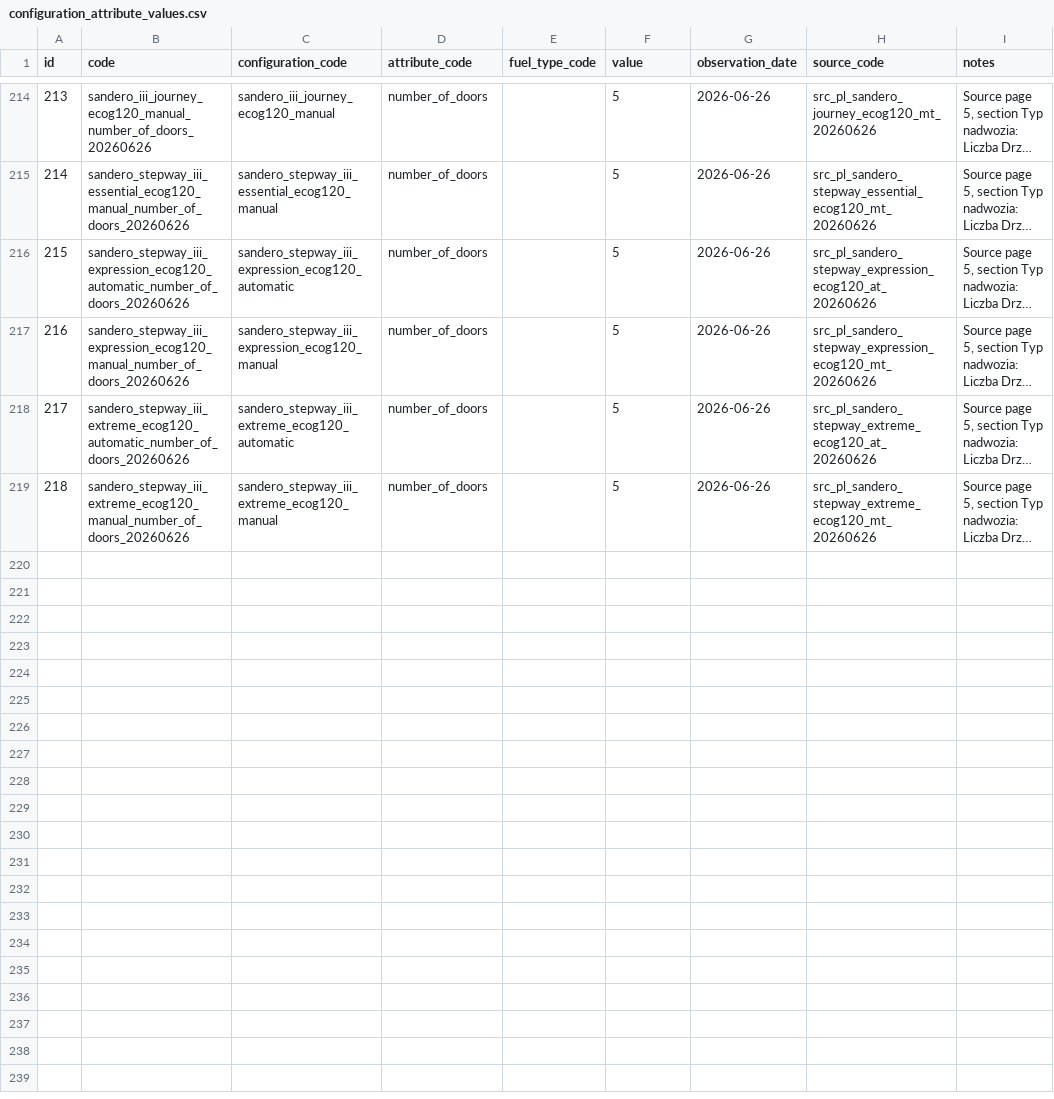
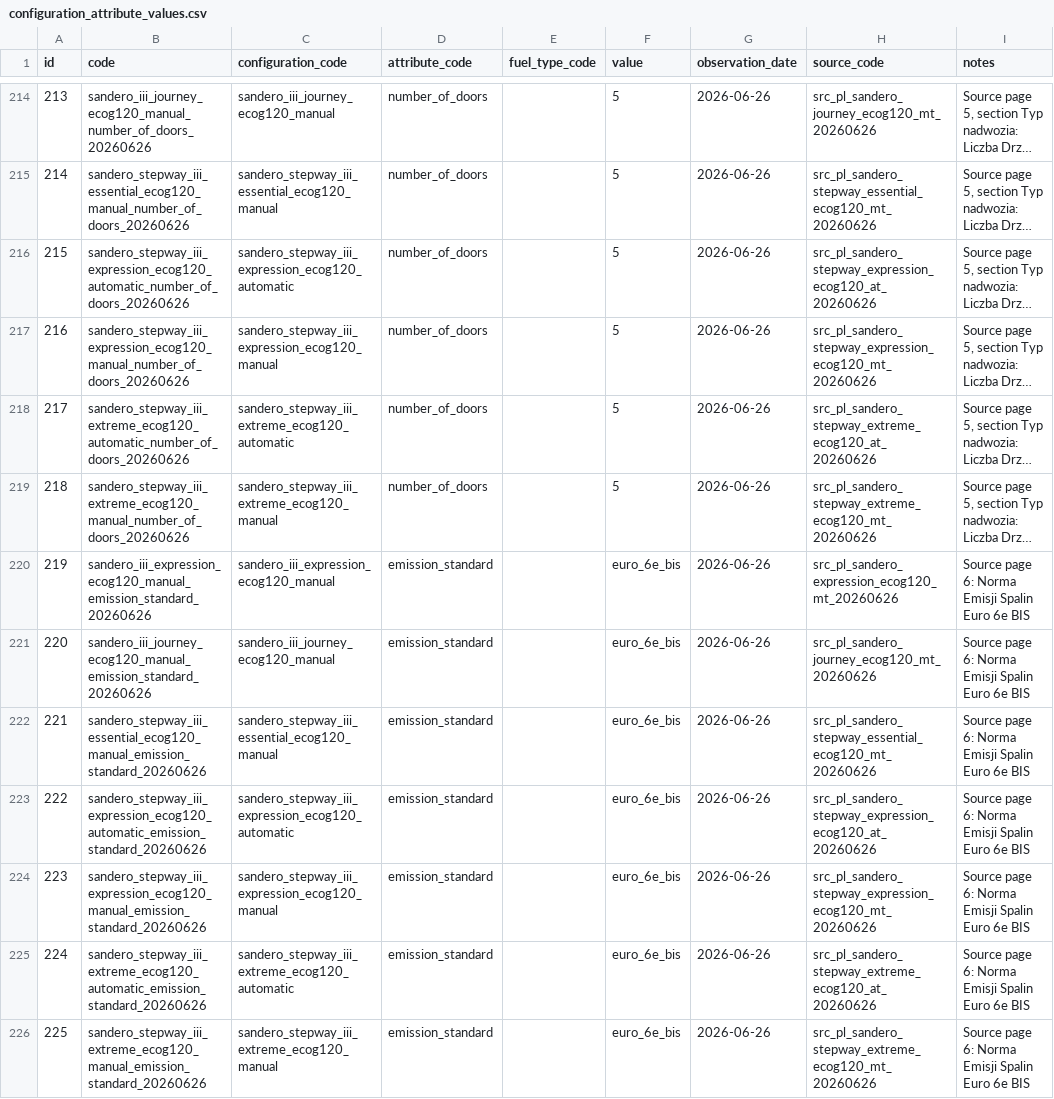
Before and after one commit to xbodzio7/Dacia-Knowledge-Base, a CSV file: data/master/configuration_attribute_values.csv, drawn as a sheet; only a part is shown, gaps mark what is left out; long unchanged cells end in …; the diff names each change by its address in the sheet, - before the commit and + after, or states it on an @@ line.

Commit message:
data: import Sandero Euro 6e BIS values

```diff
--- a/data/master/configuration_attribute_values.csv
+++ b/data/master/configuration_attribute_values.csv
+row 220: 219 | sandero_iii_expression_ecog120_manual_emission_standard_20260626 | sandero_iii_expression_ecog120_manual | emission_standard |  | euro_6e_bis | 2026-06-26 | src_pl_sandero_expression_ecog120_mt_20260626 | Source page 6: Norma Emisji Spalin Euro 6e BIS
+row 221: 220 | sandero_iii_journey_ecog120_manual_emission_standard_20260626 | sandero_iii_journey_ecog120_manual | emission_standard |  | euro_6e_bis | 2026-06-26 | src_pl_sandero_journey_ecog120_mt_20260626 | Source page 6: Norma Emisji Spalin Euro 6e BIS
+row 222: 221 | sandero_stepway_iii_essential_ecog120_manual_emission_standard_20260626 | sandero_stepway_iii_essential_ecog120_manual | emission_standard |  | euro_6e_bis | 2026-06-26 | src_pl_sandero_stepway_essential_ecog120_mt_20260626 | Source page 6: Norma Emisji Spalin Euro 6e BIS
+row 223: 222 | sandero_stepway_iii_expression_ecog120_automatic_emission_standard_20260626 | sandero_stepway_iii_expression_ecog120_automatic | emission_standard |  | euro_6e_bis | 2026-06-26 | src_pl_sandero_stepway_expression_ecog120_at_20260626 | Source page 6: Norma Emisji Spalin Euro 6e BIS
+row 224: 223 | sandero_stepway_iii_expression_ecog120_manual_emission_standard_20260626 | sandero_stepway_iii_expression_ecog120_manual | emission_standard |  | euro_6e_bis | 2026-06-26 | src_pl_sandero_stepway_expression_ecog120_mt_20260626 | Source page 6: Norma Emisji Spalin Euro 6e BIS
+row 225: 224 | sandero_stepway_iii_extreme_ecog120_automatic_emission_standard_20260626 | sandero_stepway_iii_extreme_ecog120_automatic | emission_standard |  | euro_6e_bis | 2026-06-26 | src_pl_sandero_stepway_extreme_ecog120_at_20260626 | Source page 6: Norma Emisji Spalin Euro 6e BIS
+row 226: 225 | sandero_stepway_iii_extreme_ecog120_manual_emission_standard_20260626 | sandero_stepway_iii_extreme_ecog120_manual | emission_standard |  | euro_6e_bis | 2026-06-26 | src_pl_sandero_stepway_extreme_ecog120_mt_20260626 | Source page 6: Norma Emisji Spalin Euro 6e BIS
```
Also changed, not shown: 6 other files.
